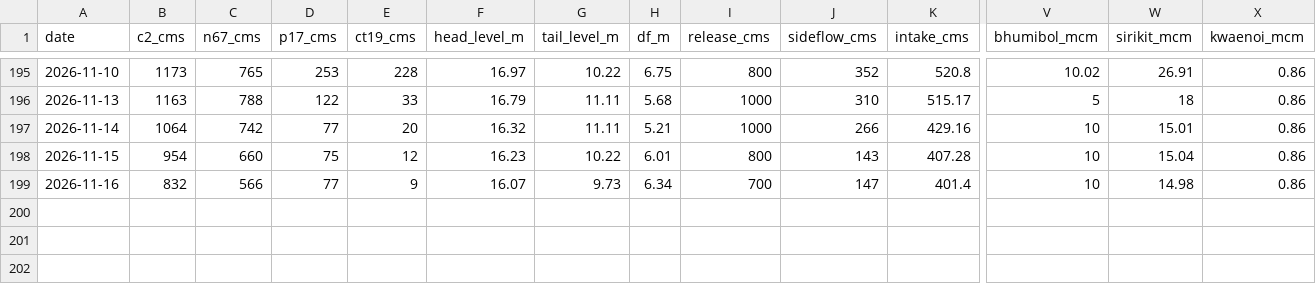
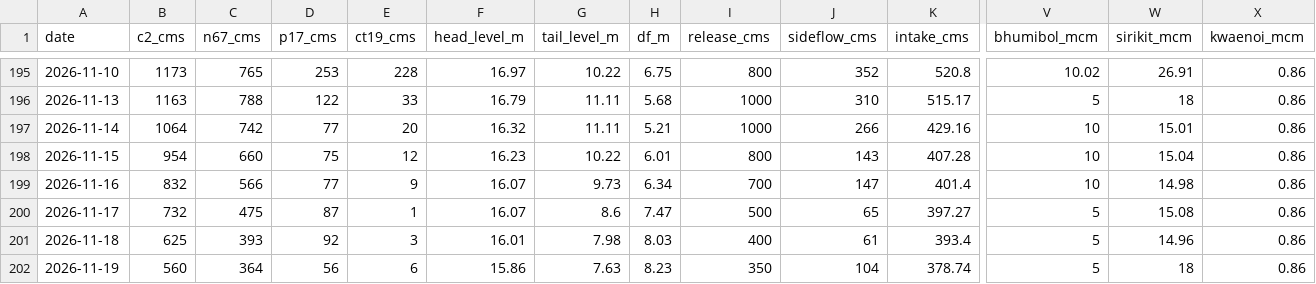
Before and after one commit to trp3216/Super_GIT, a CSV file: chaopraya/c13_timeseries.csv, drawn as a sheet; only a part is shown, gaps mark what is left out; rows hold the shown columns only; the diff names each change by its address in the sheet, - before the commit and + after, or states it on an @@ line.

```diff
--- a/chaopraya/c13_timeseries.csv
+++ b/chaopraya/c13_timeseries.csv
+row 200: 2026-11-17 | 732 | 475 | 87 | 1 | 16.07 | 8.6 | 7.47 | 500 | 65 | 397.27 | 5 | 15.08 | 0.86
+row 201: 2026-11-18 | 625 | 393 | 92 | 3 | 16.01 | 7.98 | 8.03 | 400 | 61 | 393.4 | 5 | 14.96 | 0.86
+row 202: 2026-11-19 | 560 | 364 | 56 | 6 | 15.86 | 7.63 | 8.23 | 350 | 104 | 378.74 | 5 | 18 | 0.86
```
Also changed, not shown: chaopraya/ct19_0600.csv.
